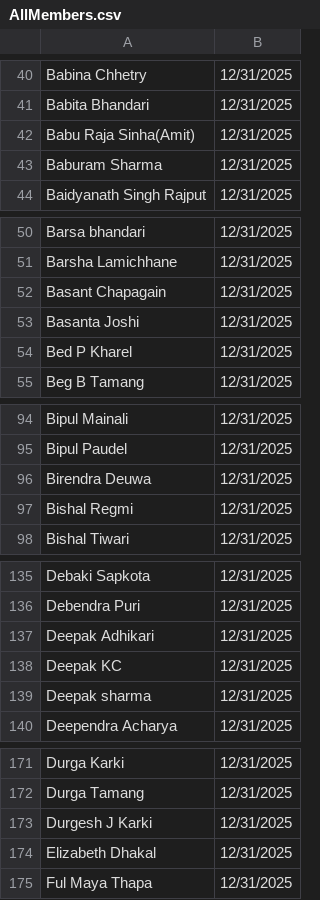
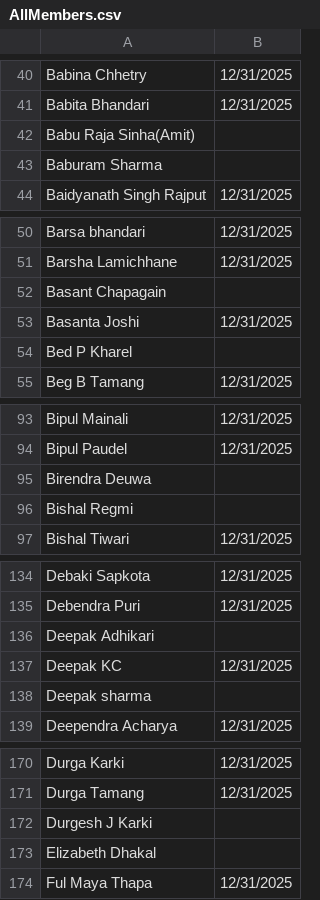
Before and after one commit to LINS-NY/longisland, a CSV file: public/AllMembers.csv, drawn as a sheet; only a part is shown, gaps mark what is left out; the diff covers the shown part only.

```diff
--- a/public/AllMembers.csv
+++ b/public/AllMembers.csv
@@ -41,4 +41,4 @@ Babina Chhetry,12/31/2025
 Babita Bhandari,12/31/2025
-Babu Raja Sinha(Amit),12/31/2025
-Baburam Sharma,12/31/2025
+Babu Raja Sinha(Amit),
+Baburam Sharma,
 Baidyanath Singh Rajput,12/31/2025
@@ -51,5 +51,5 @@ Barsa bhandari,12/31/2025
 Barsha Lamichhane,12/31/2025
-Basant Chapagain,12/31/2025
+Basant Chapagain,
 Basanta Joshi,12/31/2025
-Bed P Kharel,12/31/2025
+Bed P Kharel,
 Beg B Tamang,12/31/2025
@@ -95,4 +94,4 @@ Bipul Mainali,12/31/2025
 Bipul Paudel,12/31/2025
-Birendra Deuwa,12/31/2025
-Bishal Regmi,12/31/2025
+Birendra Deuwa,
+Bishal Regmi,
 Bishal Tiwari,12/31/2025
@@ -136,5 +135,5 @@ Debaki Sapkota,12/31/2025
 Debendra Puri,12/31/2025
-Deepak Adhikari,12/31/2025
+Deepak Adhikari,
 Deepak KC,12/31/2025
-Deepak sharma,12/31/2025
+Deepak sharma,
 Deependra Acharya,12/31/2025
@@ -172,4 +171,4 @@ Durga Karki,12/31/2025
 Durga Tamang,12/31/2025
-Durgesh J Karki,12/31/2025
-Elizabeth Dhakal,12/31/2025
+Durgesh J Karki,
+Elizabeth Dhakal,
 Ful Maya Thapa,12/31/2025
```
Also changed, not shown: 2 added rows, 4 removed rows and 45 edited cells elsewhere in this file, 2 other files.
